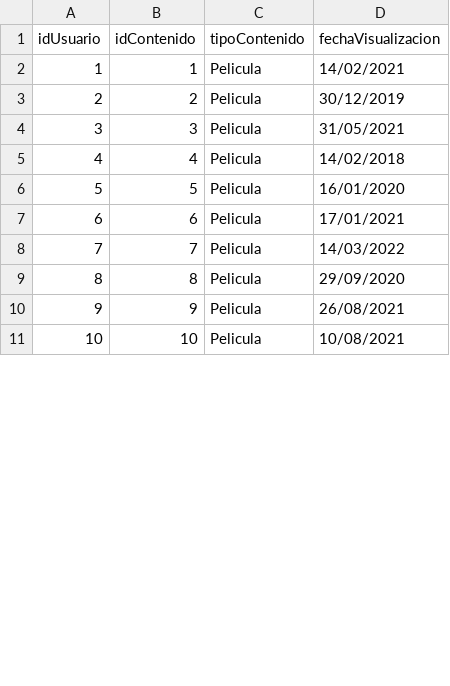
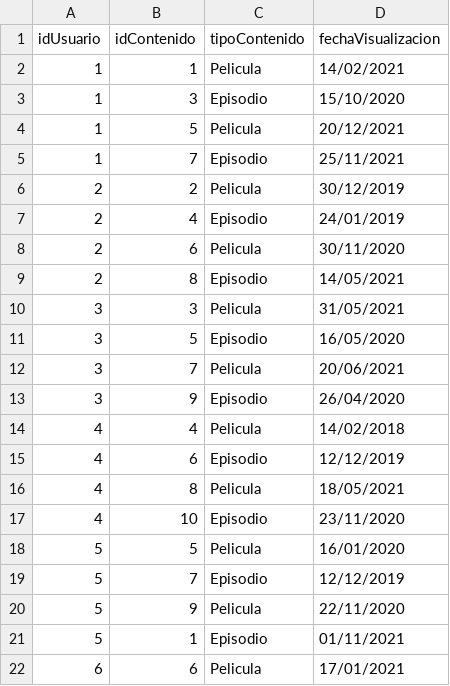
Before and after one commit to 2004santiago/csv-peliculas-series, a CSV file: Mira.csv, drawn as a sheet; only a part is shown; the shorter side is filled out with more unchanged rows; the diff covers the shown part only.

Commit message:
Update Mira.csv

```diff
--- a/Mira.csv
+++ b/Mira.csv
@@ -2,6 +2,21 @@ idUsuario,idContenido,tipoContenido,fechaVisualizacion
 1,1,Pelicula,"14/02/2021"
+1,3,Episodio,"15/10/2020"
+1,5,Pelicula,"20/12/2021"
+1,7,Episodio,"25/11/2021"
 2,2,Pelicula,"30/12/2019"
+2,4,Episodio,"24/01/2019"
+2,6,Pelicula,"30/11/2020"
+2,8,Episodio,"14/05/2021"
 3,3,Pelicula,"31/05/2021"
+3,5,Episodio,"16/05/2020"
+3,7,Pelicula,"20/06/2021"
+3,9,Episodio,"26/04/2020"
 4,4,Pelicula,"14/02/2018"
+4,6,Episodio,"12/12/2019"
+4,8,Pelicula,"18/05/2021"
+4,10,Episodio,"23/11/2020"
 5,5,Pelicula,"16/01/2020"
+5,7,Episodio,"12/12/2019"
+5,9,Pelicula,"22/11/2020"
+5,1,Episodio,"01/11/2021"
 6,6,Pelicula,"17/01/2021"
```
Also changed, not shown: 13 added rows, 8 removed rows and 4 edited cells elsewhere in this file.
